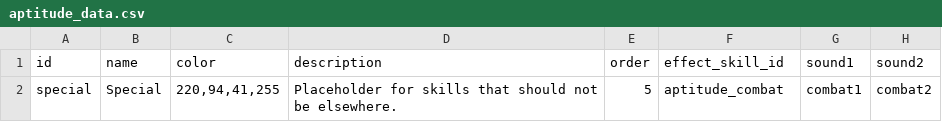
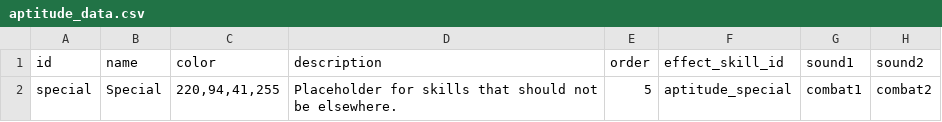
Before and after one commit to DiamondLeftShark/FleetSizeByDP, a CSV file: assets/data/characters/skills/aptitude_data.csv, drawn as a sheet; only a part is shown; the diff names each change by its address in the sheet, - before the commit and + after, or states it on an @@ line.

Commit message:
corrections in aptitude_data file

```diff
--- a/assets/data/characters/skills/aptitude_data.csv
+++ b/assets/data/characters/skills/aptitude_data.csv
-F2 (effect_skill_id): aptitude_combat
+F2 (effect_skill_id): aptitude_special
```
